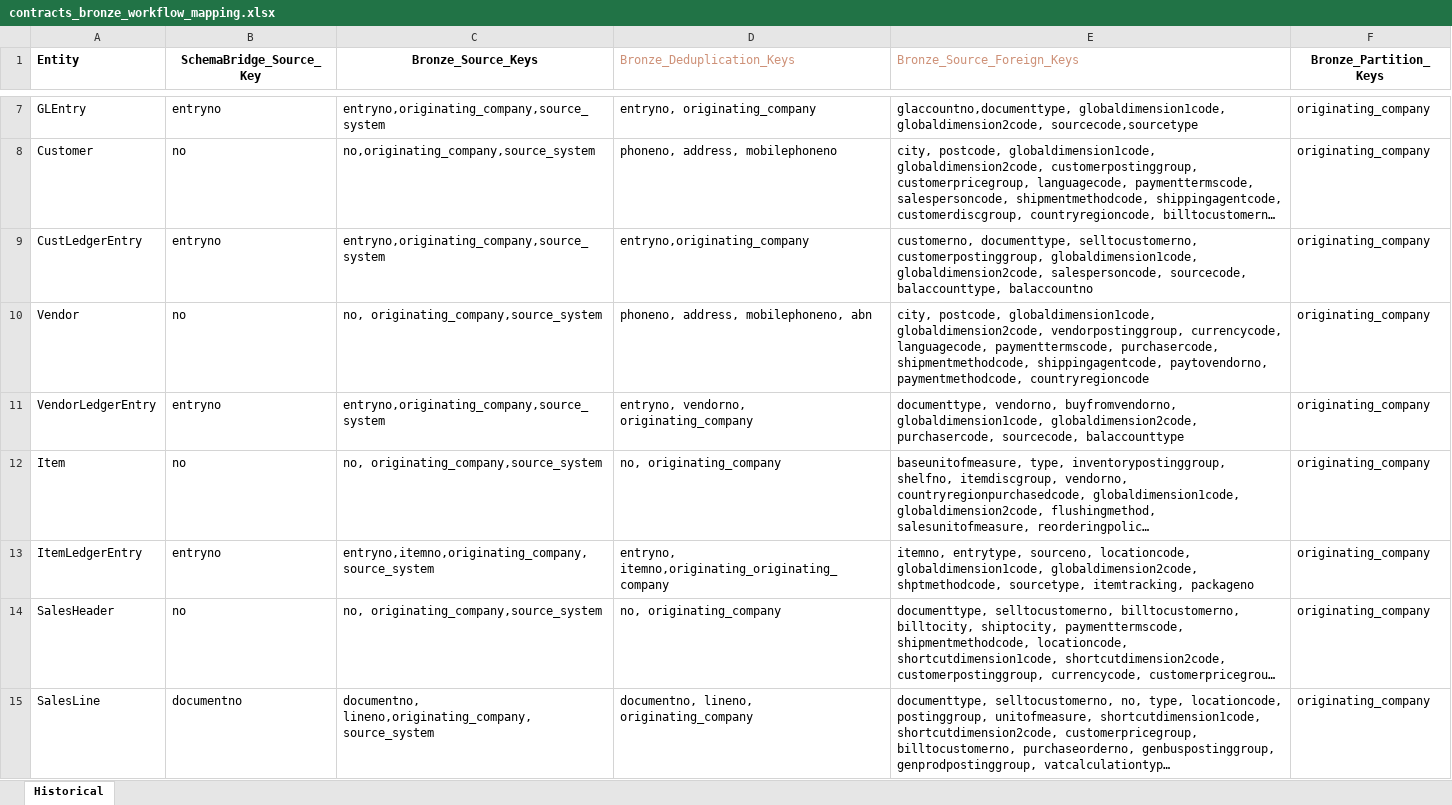
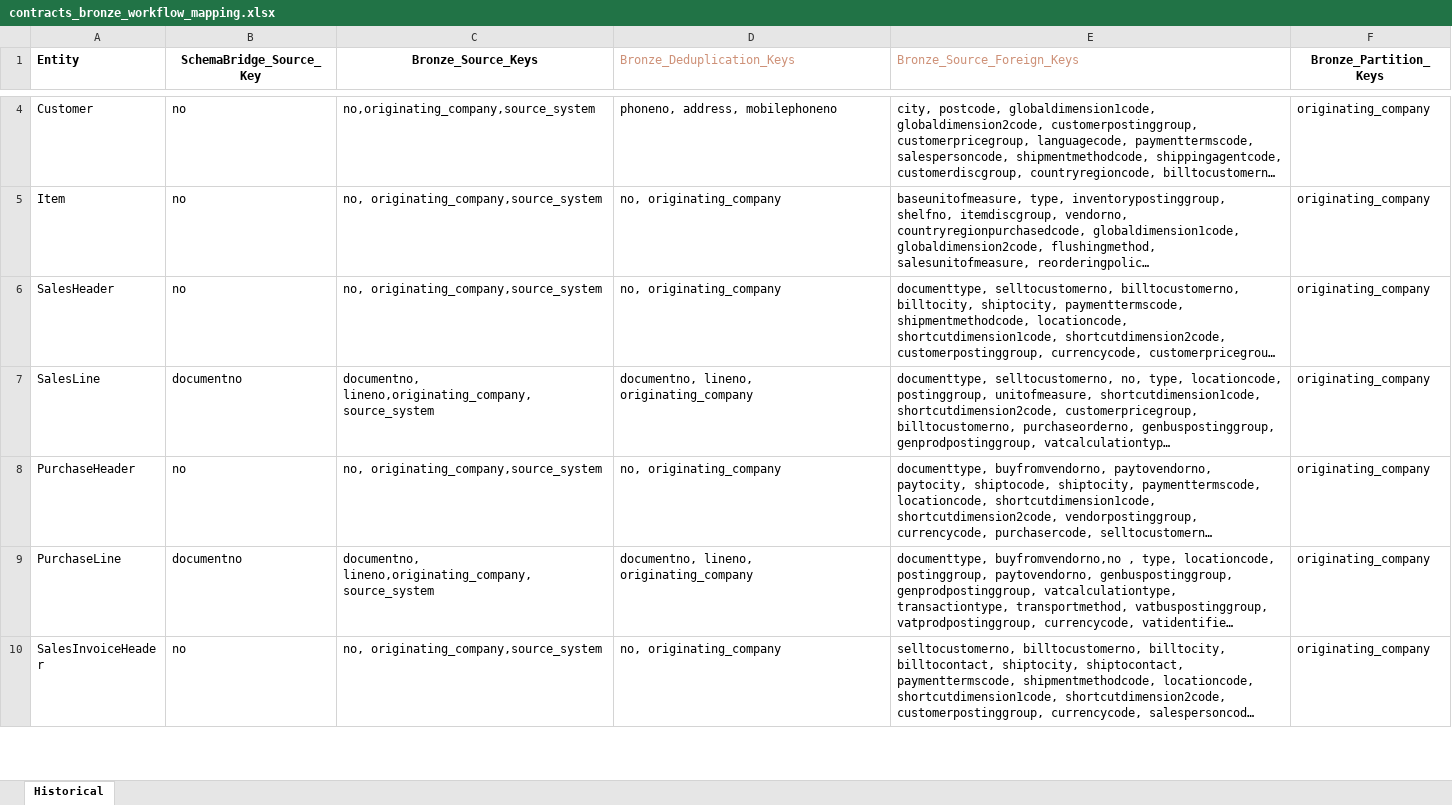
Before and after one commit to PeiXuCCG/Data-Warehouse, an Excel workbook: documentation/workflow/contracts_bronze_workflow_mapping.xlsx, sheet Historical, drawn as a sheet; only a part is shown, gaps mark what is left out; the shorter side is filled out with more unchanged rows; long unchanged cells end in …; values as stored, in another font and other column widths than the file's, no borders; removed rows and columns are numbered as before the commit, all else as after; the diff covers the shown part only; the diff names each change by its address in the sheet, - before the commit and + after, or states it on an @@ line.

```diff
--- a/documentation/workflow/contracts_bronze_workflow_mapping.xlsx (sheet Historical)
+++ b/documentation/workflow/contracts_bronze_workflow_mapping.xlsx (sheet Historical)
-row 7: GLEntry | entryno | entryno,originating_company,source_system | entryno, originating_company | glaccountno,documenttype, globaldimension1code, globaldimension2code, sourcecode,sourcetype | originating_company
-row 9: CustLedgerEntry | entryno | entryno,originating_company,source_system | entryno,originating_company | customerno, documenttype, selltocustomerno, customerpostinggroup, globaldimension1code, globaldimension2code, salespersoncode, sourcecode, balaccounttype, balaccountno | originating_company
-row 10: Vendor | no | no, originating_company,source_system | phoneno, address, mobilephoneno, abn | city, postcode, globaldimension1code, globaldimension2code, vendorpostinggroup, currencycode, languagecode, paymenttermscode, purchasercode, shipmentmethodcode, shippingagentcode, paytovendorno, paymentmethodcode, countryregioncode | originating_company
-row 11: VendorLedgerEntry | entryno | entryno,originating_company,source_system | entryno, vendorno, originating_company | documenttype, vendorno, buyfromvendorno, globaldimension1code, globaldimension2code, purchasercode, sourcecode, balaccounttype | originating_company
-row 13: ItemLedgerEntry | entryno | entryno,itemno,originating_company,source_system | entryno, itemno,originating_originating_company | itemno, entrytype, sourceno, locationcode, globaldimension1code, globaldimension2code, shptmethodcode, sourcetype, itemtracking, packageno | originating_company
```
Also changed, not shown: 1 added row and 5 removed rows elsewhere in this sheet, 1 other file.
